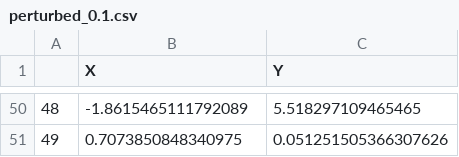
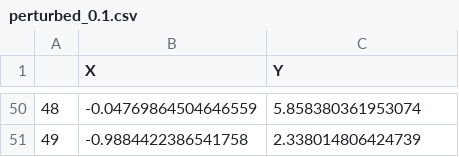
Before and after one commit to tjvanderende/privacy-preserved-clustering-with-nD-Laplace, a CSV file: RQ1/export/perturbed_0.1.csv, drawn as a sheet; only a part is shown, gaps mark what is left out; the diff covers the shown part only.

```diff
--- a/RQ1/export/perturbed_0.1.csv
+++ b/RQ1/export/perturbed_0.1.csv
@@ -50,2 +50,2 @@
-48,-1.8615465111792089,5.518297109465465
-49,0.7073850848340975,0.051251505366307626
+48,-0.04769864504646559,5.858380361953074
+49,-0.9884422386541758,2.338014806424739
```
Also changed, not shown: 96 edited cells elsewhere in this file, RQ1/export/perturbed_0.05.csv, RQ1/export/perturbed_2.csv, 48 other files.
